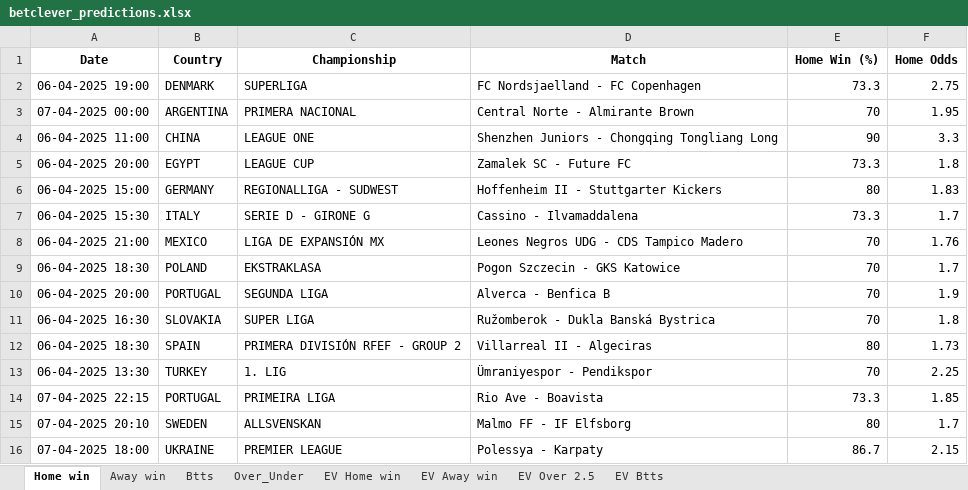
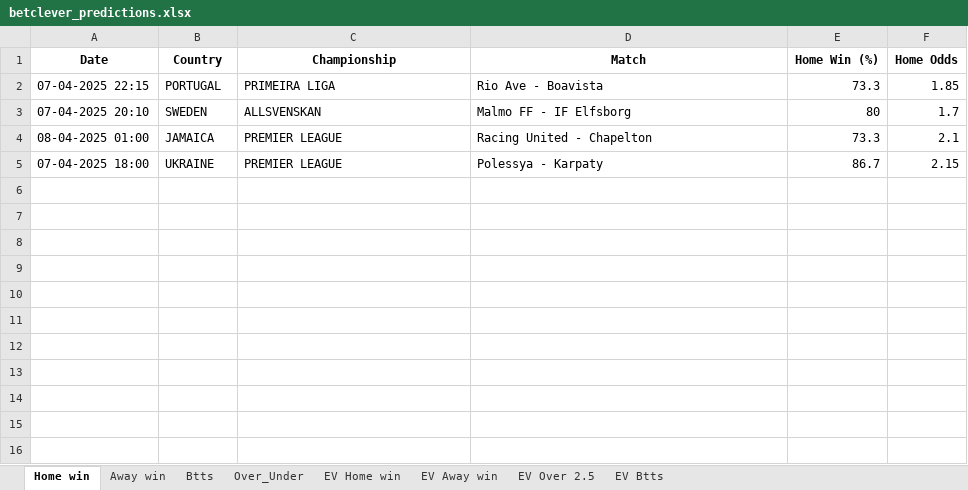
Before and after one commit to ZzZzZzZXCoo/soccer_predictions_scraper, an Excel workbook: scraper/data/betclever_predictions.xlsx, sheet Home win, drawn as a sheet; values as stored, in another font and other column widths than the file's, no borders; removed rows and columns are numbered as before the commit, all else as after; the diff names each change by its address in the sheet, - before the commit and + after, or states it on an @@ line.

```diff
--- a/scraper/data/betclever_predictions.xlsx (sheet Home win)
+++ b/scraper/data/betclever_predictions.xlsx (sheet Home win)
-row 2: 06-04-2025 19:00 | DENMARK | SUPERLIGA | FC Nordsjaelland - FC Copenhagen | 73.3 | 2.75
-row 3: 07-04-2025 00:00 | ARGENTINA | PRIMERA NACIONAL | Central Norte - Almirante Brown | 70 | 1.95
-row 4: 06-04-2025 11:00 | CHINA | LEAGUE ONE | Shenzhen Juniors - Chongqing Tongliang Long | 90 | 3.3
-row 5: 06-04-2025 20:00 | EGYPT | LEAGUE CUP | Zamalek SC - Future FC | 73.3 | 1.8
-row 6: 06-04-2025 15:00 | GERMANY | REGIONALLIGA - SUDWEST | Hoffenheim II - Stuttgarter Kickers | 80 | 1.83
-row 7: 06-04-2025 15:30 | ITALY | SERIE D - GIRONE G | Cassino - Ilvamaddalena | 73.3 | 1.7
-row 8: 06-04-2025 21:00 | MEXICO | LIGA DE EXPANSIÓN MX | Leones Negros UDG - CDS Tampico Madero | 70 | 1.76
-row 9: 06-04-2025 18:30 | POLAND | EKSTRAKLASA | Pogon Szczecin - GKS Katowice | 70 | 1.7
-row 10: 06-04-2025 20:00 | PORTUGAL | SEGUNDA LIGA | Alverca - Benfica B | 70 | 1.9
-row 11: 06-04-2025 16:30 | SLOVAKIA | SUPER LIGA | Ružomberok - Dukla Banská Bystrica | 70 | 1.8
-row 12: 06-04-2025 18:30 | SPAIN | PRIMERA DIVISIÓN RFEF - GROUP 2 | Villarreal II - Algeciras | 80 | 1.73
-row 13: 06-04-2025 13:30 | TURKEY | 1. LIG | Ümraniyespor - Pendikspor | 70 | 2.25
+row 4: 08-04-2025 01:00 | JAMAICA | PREMIER LEAGUE | Racing United - Chapelton | 73.3 | 2.1
```
Also changed, not shown: sheet EV Home win, sheet EV Btts, sheet EV Away win, sheet EV Over 2.5, sheet Btts, sheet Over_Under, 1 more sheet.
